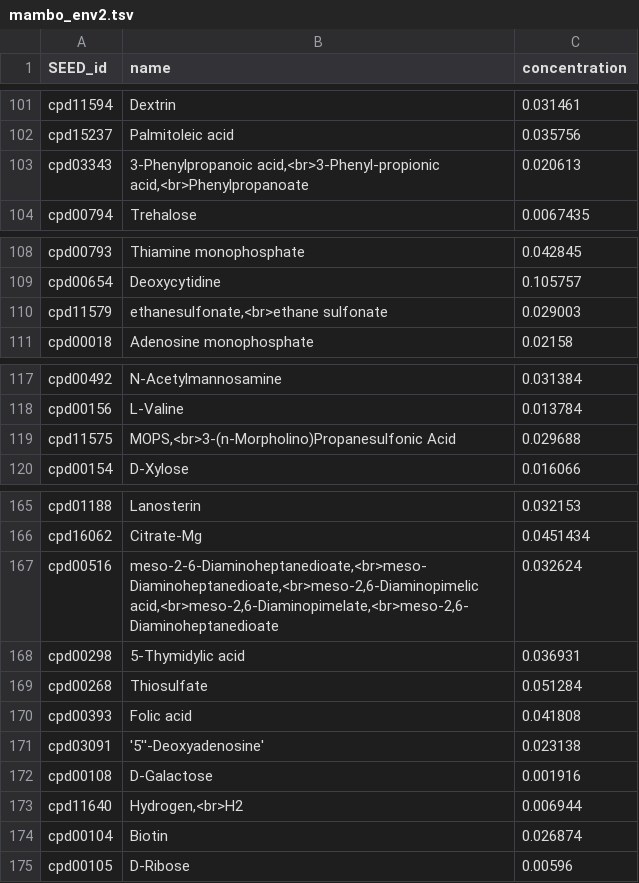
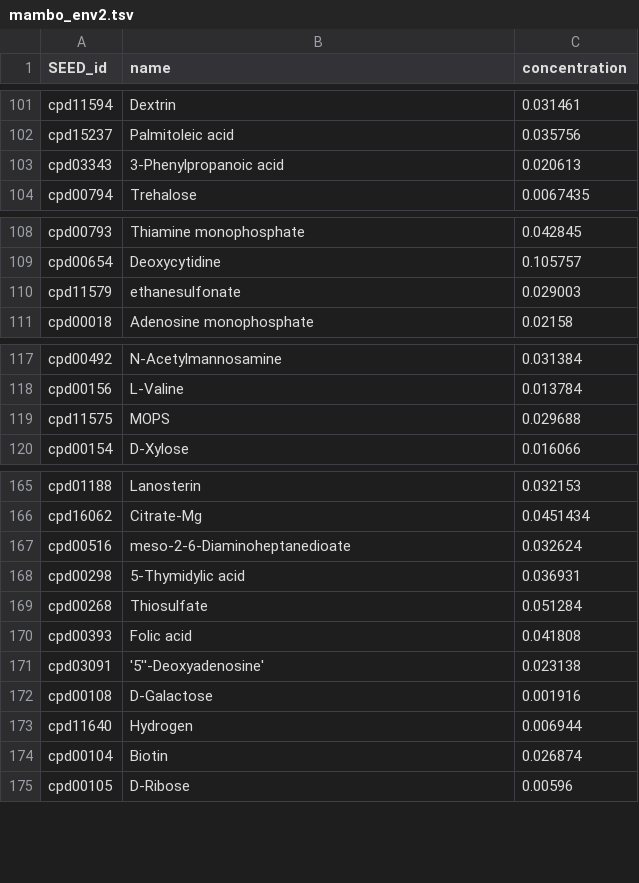
Before and after one commit to danielriosgarza/bacterial_passengers.py, a TSV file: results/mambo_env2.tsv, drawn as a sheet; only a part is shown, gaps mark what is left out; the diff covers the shown part only.

```diff
--- a/results/mambo_env2.tsv
+++ b/results/mambo_env2.tsv
@@ -102,3 +102,3 @@ cpd11594	Dextrin	0.031461
 cpd15237	Palmitoleic acid	0.035756
-cpd03343	3-Phenylpropanoic acid,<br>3-Phenyl-propionic acid,<br>Phenylpropanoate	0.020613
+cpd03343	3-Phenylpropanoic acid	0.020613
 cpd00794	Trehalose	0.0067435
@@ -109,3 +109,3 @@ cpd00793	Thiamine monophosphate	0.042845
 cpd00654	Deoxycytidine	0.105757
-cpd11579	ethanesulfonate,<br>ethane sulfonate	0.029003
+cpd11579	ethanesulfonate	0.029003
 cpd00018	Adenosine monophosphate	0.02158
@@ -118,3 +118,3 @@ cpd00492	N-Acetylmannosamine	0.031384
 cpd00156	L-Valine	0.013784
-cpd11575	MOPS,<br>3-(n-Morpholino)Propanesulfonic Acid	0.029688
+cpd11575	MOPS	0.029688
 cpd00154	D-Xylose	0.016066
@@ -166,3 +166,3 @@ cpd01188	Lanosterin	0.032153
 cpd16062	Citrate-Mg	0.0451434
-cpd00516	meso-2-6-Diaminoheptanedioate,<br>meso-Diaminoheptanedioate,<br>meso-2,6-Diaminopimelic acid,<br>meso-2,6-Diaminopimelate,<br>meso-2,6-Diaminoheptanedioate	0.032624
+cpd00516	meso-2-6-Diaminoheptanedioate	0.032624
 cpd00298	5-Thymidylic acid	0.036931
@@ -172,3 +172,3 @@ cpd03091	'5''-Deoxyadenosine'	0.023138
 cpd00108	D-Galactose	0.001916
-cpd11640	Hydrogen,<br>H2	0.006944
+cpd11640	Hydrogen	0.006944
 cpd00104	Biotin	0.026874
```
Also changed, not shown: 7 edited cells elsewhere in this file.
